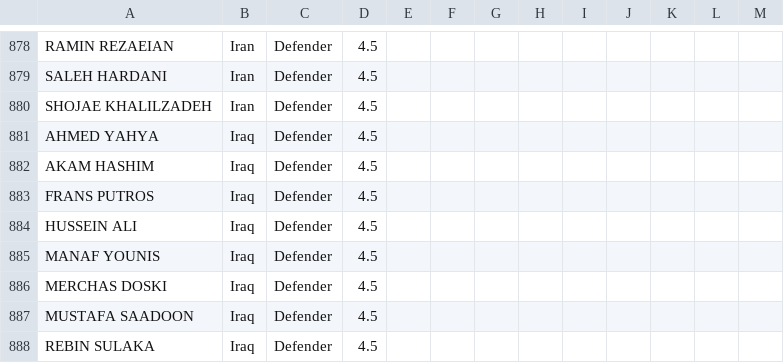
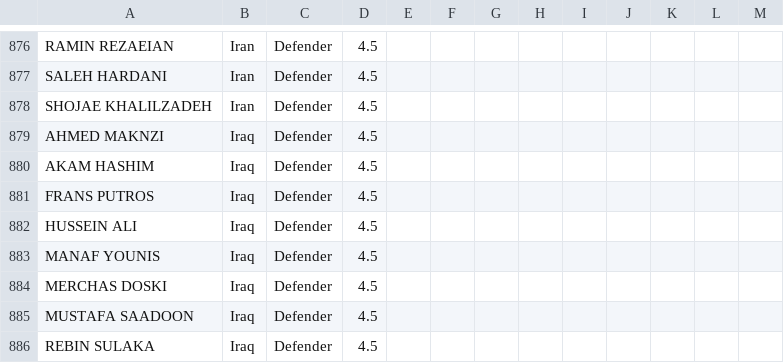
Before and after one commit to jmrbarratt/world-cup-2026-fantasy-football, a CSV file: data/players.csv, drawn as a sheet; only a part is shown, gaps mark what is left out; the diff covers the shown part only.

```diff
--- a/data/players.csv
+++ b/data/players.csv
@@ -880,3 +878,3 @@ SALEH HARDANI,Iran,Defender,4.5,,,,,,,,,
 SHOJAE KHALILZADEH,Iran,Defender,4.5,,,,,,,,,
-AHMED YAHYA,Iraq,Defender,4.5,,,,,,,,,
+AHMED MAKNZI,Iraq,Defender,4.5,,,,,,,,,
 AKAM HASHIM,Iraq,Defender,4.5,,,,,,,,,
```
Also changed, not shown: 1 added row and 4 removed rows elsewhere in this file.
